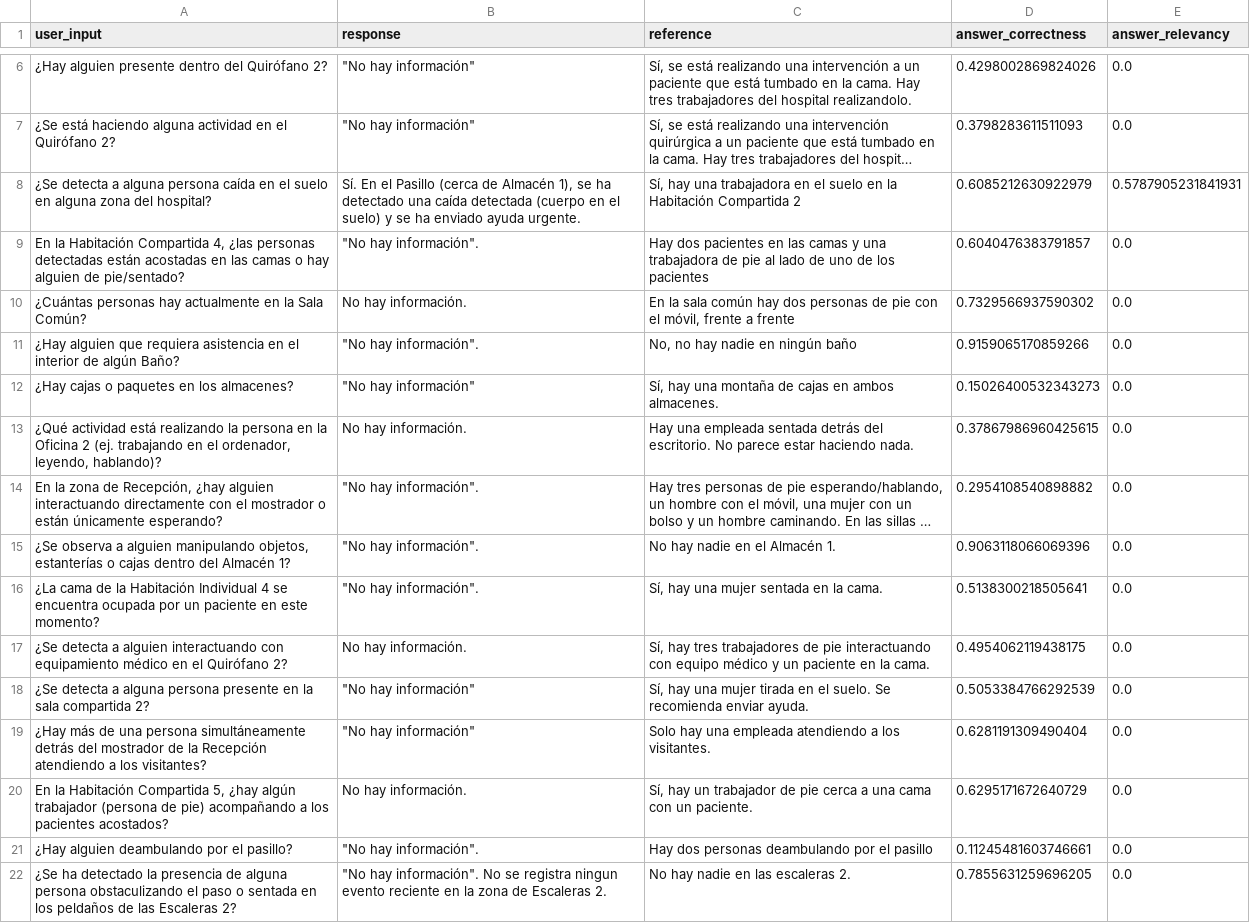
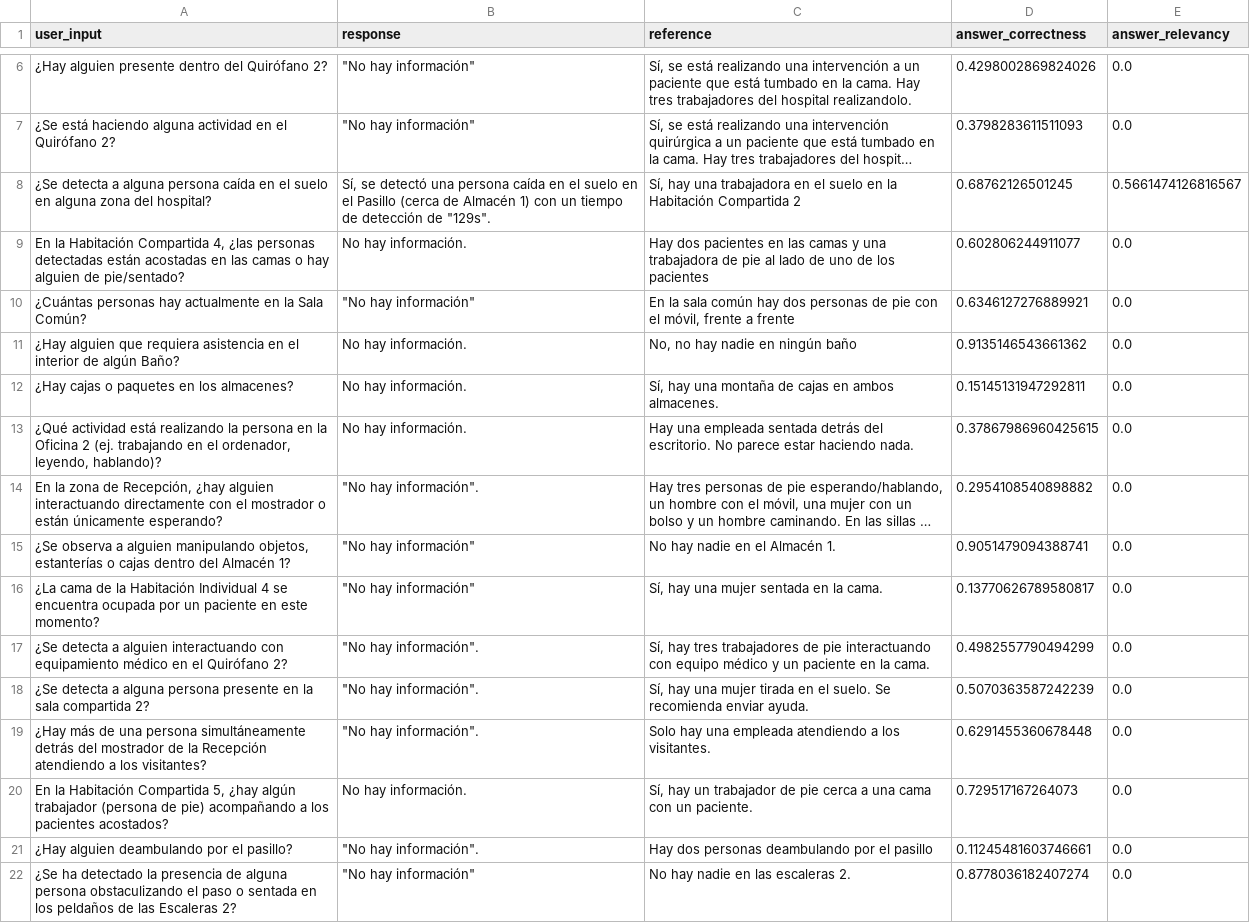
Before and after one commit to albertoPerez25/Reconocimiento-y-sintesis-visual-Tiago, a CSV file: autogenerate_metrics/ragas_system_evaluation.csv, drawn as a sheet; only a part is shown, gaps mark what is left out; long unchanged cells end in …; the diff names each change by its address in the sheet, - before the commit and + after, or states it on an @@ line.

```diff
--- a/autogenerate_metrics/ragas_system_evaluation.csv
+++ b/autogenerate_metrics/ragas_system_evaluation.csv
-B8 (response): Sí. En el Pasillo (cerca de Almacén 1), se ha detectado una caída detectada (cuerpo en el suelo) y se ha enviado ayuda urgente.
+B8 (response): Sí, se detectó una persona caída en el suelo en el Pasillo (cerca de Almacén 1) con un tiempo de detección de "129s".
-D8 (answer_correctness): 0.6085212630922979
+D8 (answer_correctness): 0.68762126501245
-E8 (answer_relevancy): 0.5787905231841931
+E8 (answer_relevancy): 0.5661474126816567
-B9 (response): "No hay información".
+B9 (response): No hay información.
-D9 (answer_correctness): 0.6040476383791857
+D9 (answer_correctness): 0.602806244911077
-B10 (response): No hay información.
+B10 (response): "No hay información"
-D10 (answer_correctness): 0.7329566937590302
+D10 (answer_correctness): 0.6346127276889921
-B11 (response): "No hay información".
+B11 (response): No hay información.
-D11 (answer_correctness): 0.9159065170859266
+D11 (answer_correctness): 0.9135146543661362
-B12 (response): "No hay información"
+B12 (response): No hay información.
-D12 (answer_correctness): 0.15026400532343273
+D12 (answer_correctness): 0.15145131947292811
-B15:B16 (response): "No hay información".
+B15:B16 (response): "No hay información"
-D15 (answer_correctness): 0.9063118066069396
+D15 (answer_correctness): 0.9051479094388741
-D16 (answer_correctness): 0.5138300218505641
+D16 (answer_correctness): 0.13770626789580817
-B17 (response): No hay información.
+B17 (response): "No hay información".
-D17 (answer_correctness): 0.4954062119438175
+D17 (answer_correctness): 0.4982557790494299
-B18:B19 (response): "No hay información"
+B18:B19 (response): "No hay información".
-D18 (answer_correctness): 0.5053384766292539
+D18 (answer_correctness): 0.5070363587242239
-D19 (answer_correctness): 0.6281191309490404
+D19 (answer_correctness): 0.6291455360678448
-D20 (answer_correctness): 0.6295171672640729
+D20 (answer_correctness): 0.729517167264073
-B22 (response): "No hay información". No se registra ningun evento reciente en la zona de Escaleras 2.
+B22 (response): "No hay información"
-D22 (answer_correctness): 0.7855631259696205
+D22 (answer_correctness): 0.8778036182407274
```
Also changed, not shown: 34 other files.
